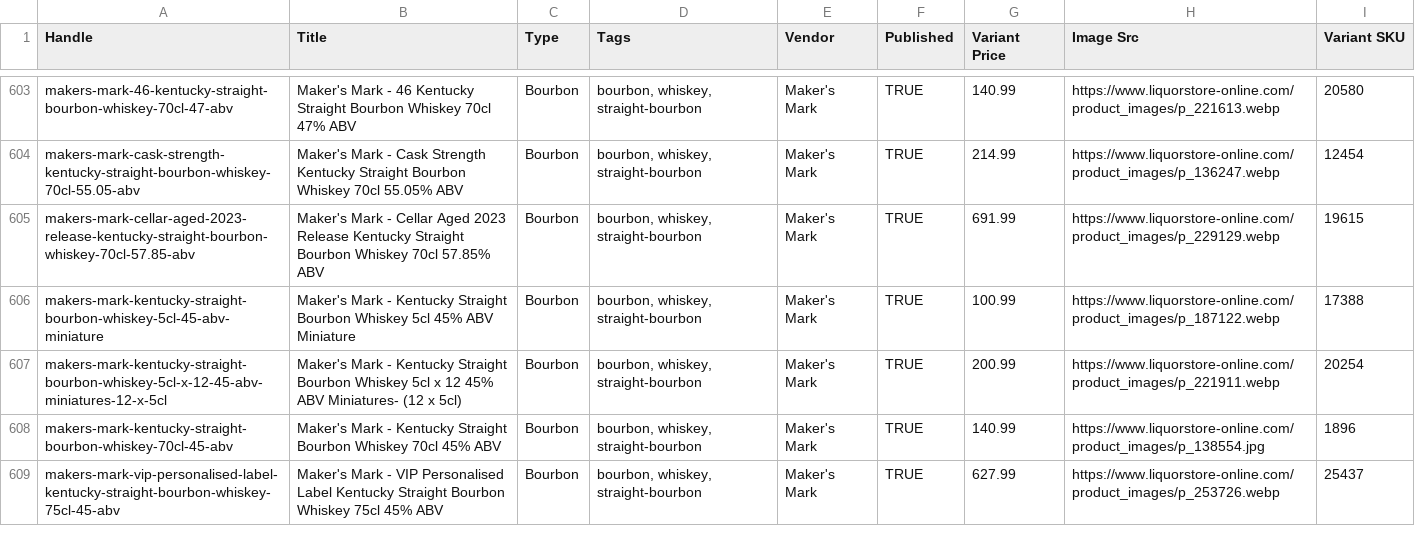
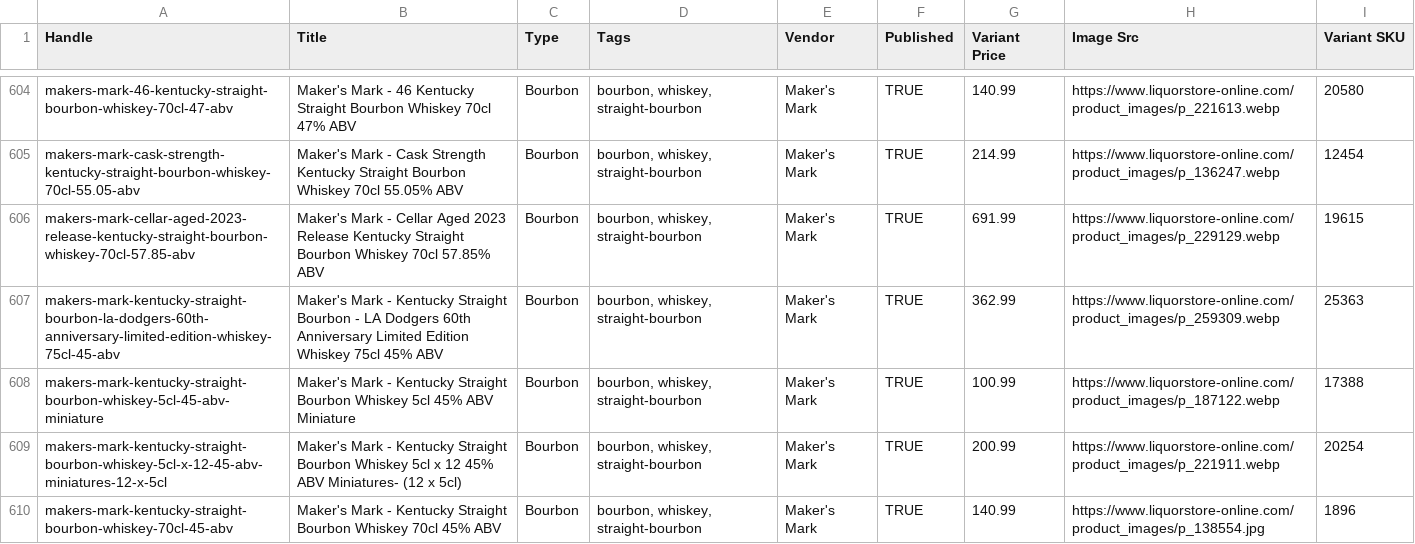
Before and after one commit to Njawnson/bourbon-shopify-sync, a CSV file: output/matrixify_update.csv, drawn as a sheet; only a part is shown, gaps mark what is left out; the shorter side is filled out with more unchanged rows; the diff covers the shown part only.

```diff
--- a/output/matrixify_update.csv
+++ b/output/matrixify_update.csv
@@ -605,2 +606,3 @@ makers-mark-cask-strength-kentucky-straight-bourbon-whiskey-70cl-55.05-abv,Maker
 makers-mark-cellar-aged-2023-release-kentucky-straight-bourbon-whiskey-70cl-57.85-abv,Maker's Mark - Cellar Aged 2023 Release Kentucky Straight Bourbon Whiskey 70cl 57.85% ABV,Bourbon,"bourbon, whiskey, straight-bourbon",Maker's Mark,TRUE,691.99,https://www.liquorstore-online.com/product_images/p_229129.webp,19615
+makers-mark-kentucky-straight-bourbon-la-dodgers-60th-anniversary-limited-edition-whiskey-75cl-45-abv,Maker's Mark - Kentucky Straight Bourbon - LA Dodgers 60th Anniversary Limited Edition Whiskey 75cl 45% ABV,Bourbon,"bourbon, whiskey, straight-bourbon",Maker's Mark,TRUE,362.99,https://www.liquorstore-online.com/product_images/p_259309.webp,25363
 makers-mark-kentucky-straight-bourbon-whiskey-5cl-45-abv-miniature,Maker's Mark - Kentucky Straight Bourbon Whiskey 5cl 45% ABV Miniature,Bourbon,"bourbon, whiskey, straight-bourbon",Maker's Mark,TRUE,100.99,https://www.liquorstore-online.com/product_images/p_187122.webp,17388
```
Also changed, not shown: 4 added rows, 2 removed rows and 3 edited cells elsewhere in this file, 1 other file.
